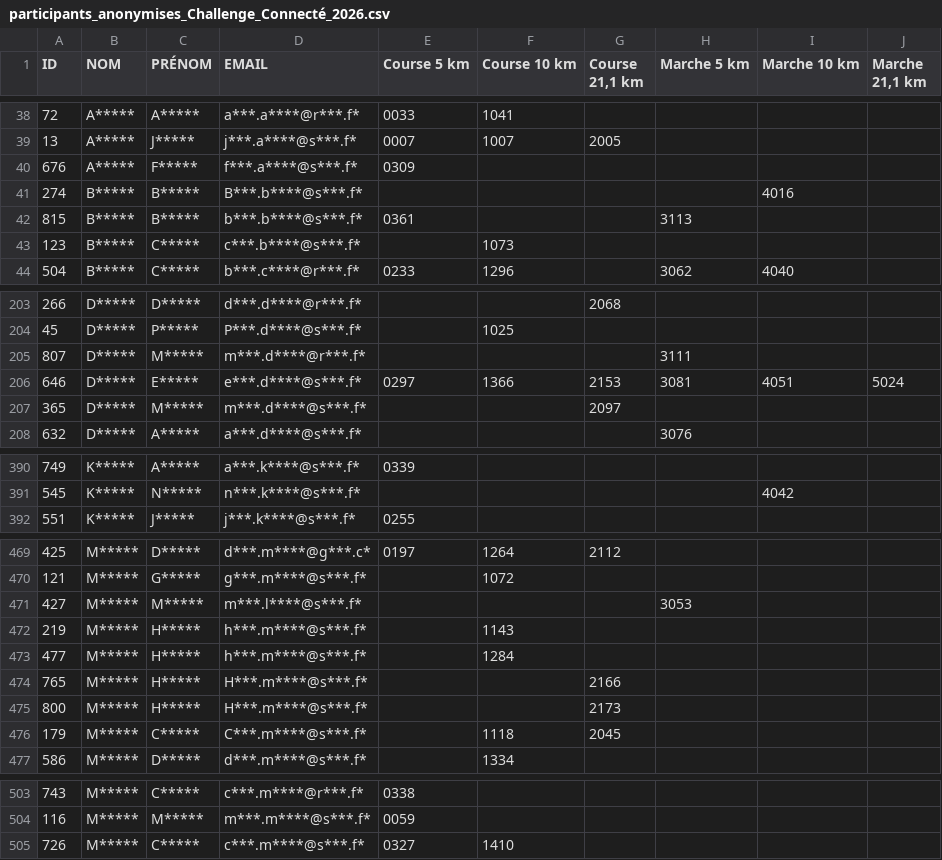
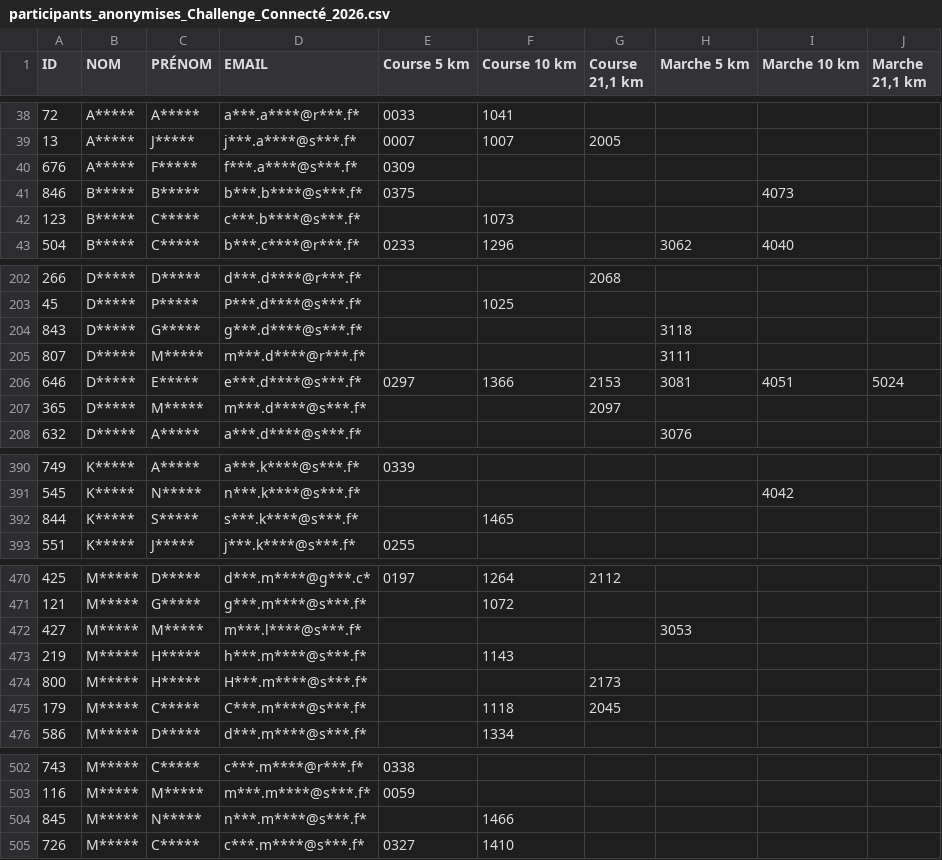
Before and after one commit to n58s29/SoRunning-inscriptions-2026, a CSV file: data/participants_anonymises_Challenge_Connecté_2026.csv, drawn as a sheet; only a part is shown, gaps mark what is left out; the diff covers the shown part only.

Commit message:
Update participants_anonymises_Challenge_Connecté_2026.csv

```diff
--- a/data/participants_anonymises_Challenge_Connecté_2026.csv
+++ b/data/participants_anonymises_Challenge_Connecté_2026.csv
@@ -40,4 +40,3 @@
 "676";"A*****";"F*****";"f***.a****@s***.f*";"0309";"";"";"";"";""
-"274";"B*****";"B*****";"B***.b****@s***.f*";"";"";"";"";"4016";""
-"815";"B*****";"B*****";"b***.b****@s***.f*";"0361";"";"";"3113";"";""
+"846";"B*****";"B*****";"b***.b****@s***.f*";"0375";"";"";"";"4073";""
 "123";"B*****";"C*****";"c***.b****@s***.f*";"";"1073";"";"";"";""
@@ -204,2 +203,3 @@
 "45";"D*****";"P*****";"P***.d****@s***.f*";"";"1025";"";"";"";""
+"843";"D*****";"G*****";"g***.d****@s***.f*";"";"";"";"3118";"";""
 "807";"D*****";"M*****";"m***.d****@r***.f*";"";"";"";"3111";"";""
@@ -391,2 +391,3 @@
 "545";"K*****";"N*****";"n***.k****@s***.f*";"";"";"";"";"4042";""
+"844";"K*****";"S*****";"s***.k****@s***.f*";"";"1465";"";"";"";""
 "551";"K*****";"J*****";"j***.k****@s***.f*";"0255";"";"";"";"";""
@@ -472,4 +473,2 @@
 "219";"M*****";"H*****";"h***.m****@s***.f*";"";"1143";"";"";"";""
-"477";"M*****";"H*****";"h***.m****@s***.f*";"";"1284";"";"";"";""
-"765";"M*****";"H*****";"H***.m****@s***.f*";"";"";"2166";"";"";""
 "800";"M*****";"H*****";"H***.m****@s***.f*";"";"";"2173";"";"";""
@@ -504,2 +503,3 @@
 "116";"M*****";"M*****";"m***.m****@s***.f*";"0059";"";"";"";"";""
+"845";"M*****";"N*****";"n***.m****@s***.f*";"";"1466";"";"";"";""
 "726";"M*****";"C*****";"c***.m****@s***.f*";"0327";"1410";"";"";"";""
```
Also changed, not shown: 1 removed row elsewhere in this file.
